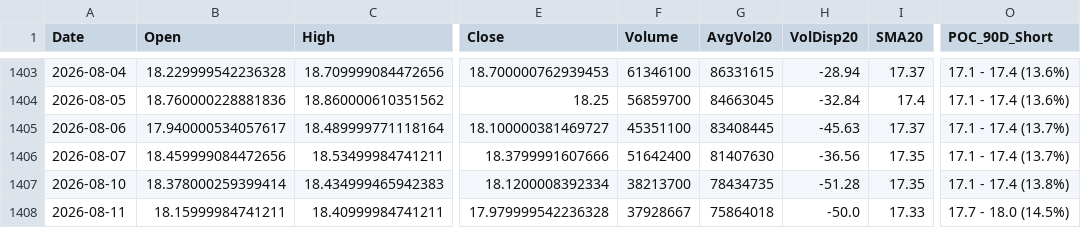
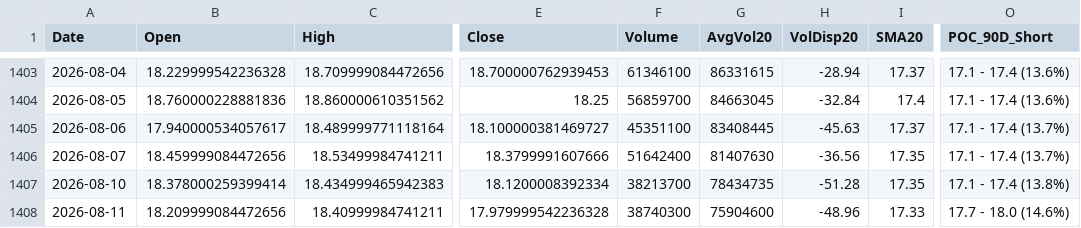
Before and after one commit to Junwoo-Genius/market-snapshot, a CSV file: public/csv/SOFI_daily.csv, drawn as a sheet; only a part is shown, gaps mark what is left out; the diff names each change by its address in the sheet, - before the commit and + after, or states it on an @@ line.

```diff
--- a/public/csv/SOFI_daily.csv
+++ b/public/csv/SOFI_daily.csv
-B1408 (Open): 18.15999984741211
+B1408 (Open): 18.209999084472656
-F1408 (Volume): 37928667
+F1408 (Volume): 38740300
-G1408 (AvgVol20): 75864018
+G1408 (AvgVol20): 75904600
-H1408 (VolDisp20): -50.0
+H1408 (VolDisp20): -48.96
-O1408 (POC_90D_Short): 17.7 - 18.0 (14.5%)
+O1408 (POC_90D_Short): 17.7 - 18.0 (14.6%)
```
Also changed, not shown: public/csv/META_daily.csv, public/csv/NBIS_daily.csv, 26 other files.
